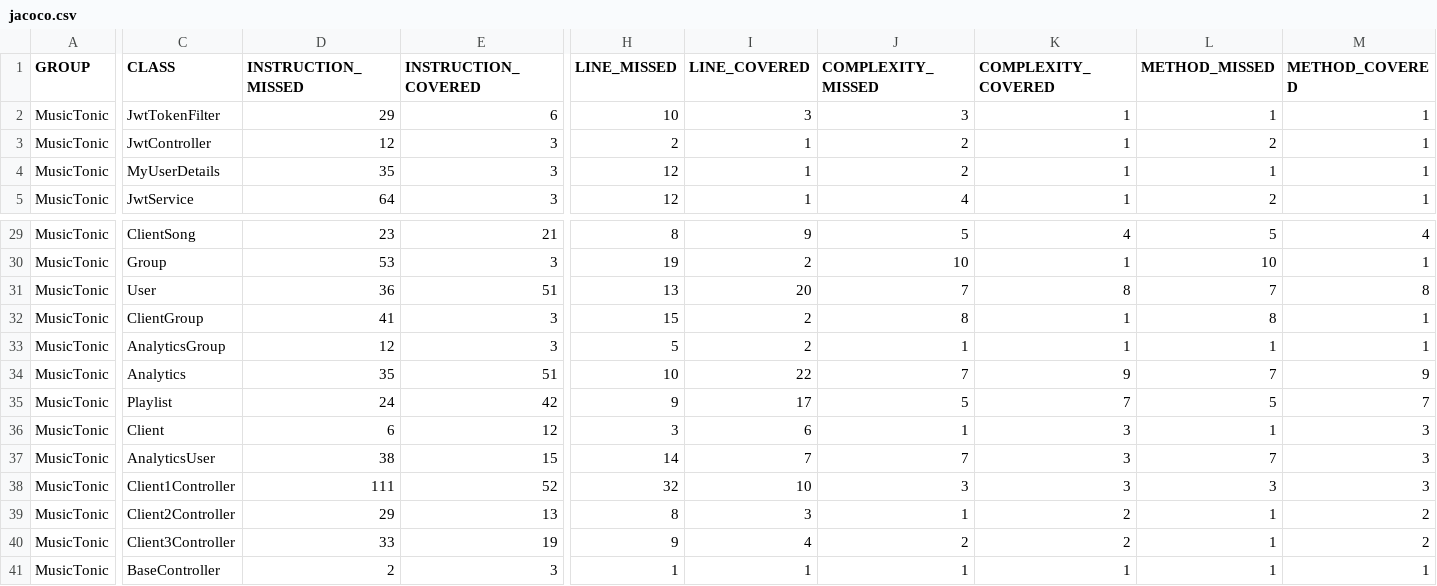
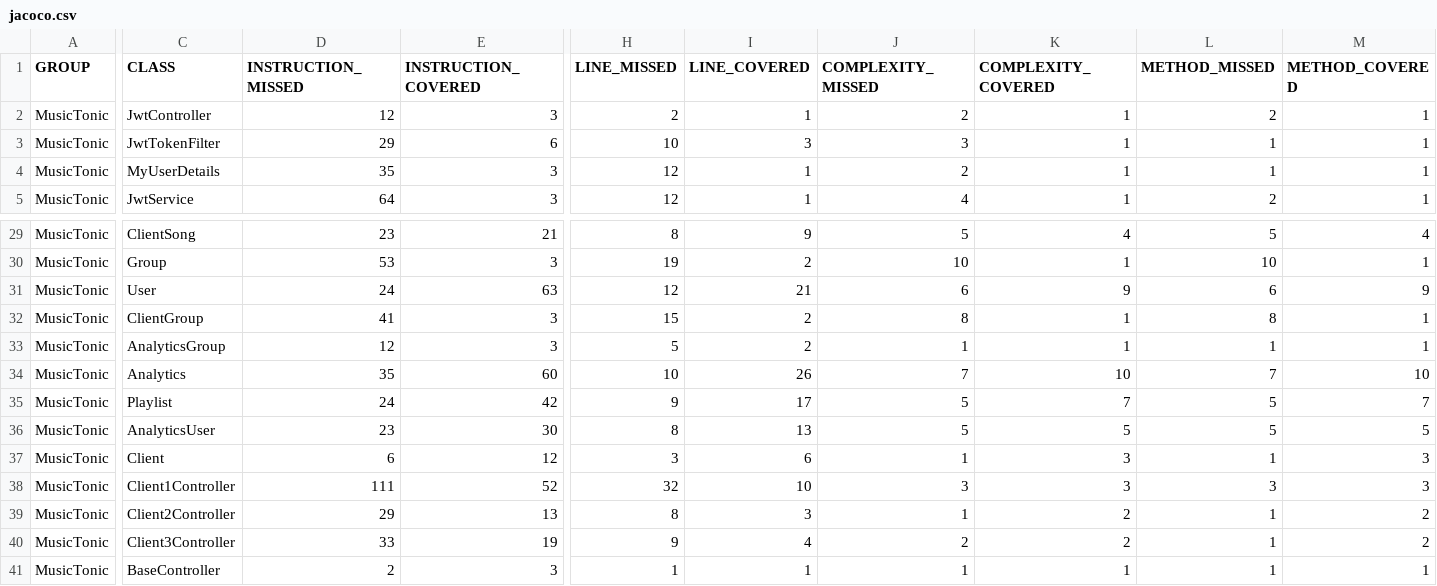
Before and after one commit to J-Rebs/friendly-couscous, a CSV file: MusicTonic/target/site/jacoco/jacoco.csv, drawn as a sheet; only a part is shown, gaps mark what is left out; removed rows and columns are numbered as before the commit, all else as after; rows hold the shown columns only; the diff covers the shown part only; the diff names each change by its address in the sheet, - before the commit and + after, or states it on an @@ line.

```diff
--- a/MusicTonic/target/site/jacoco/jacoco.csv
+++ b/MusicTonic/target/site/jacoco/jacoco.csv
@@ row 3 moved to row 2: MusicTonic @@
-D31 (INSTRUCTION_MISSED): 36
+D31 (INSTRUCTION_MISSED): 24
-E31 (INSTRUCTION_COVERED): 51
+E31 (INSTRUCTION_COVERED): 63
-H31 (LINE_MISSED): 13
+H31 (LINE_MISSED): 12
-I31 (LINE_COVERED): 20
+I31 (LINE_COVERED): 21
-J31 (COMPLEXITY_MISSED): 7
+J31 (COMPLEXITY_MISSED): 6
-K31 (COMPLEXITY_COVERED): 8
+K31 (COMPLEXITY_COVERED): 9
-L31 (METHOD_MISSED): 7
+L31 (METHOD_MISSED): 6
-M31 (METHOD_COVERED): 8
+M31 (METHOD_COVERED): 9
-E34 (INSTRUCTION_COVERED): 51
+E34 (INSTRUCTION_COVERED): 60
-I34 (LINE_COVERED): 22
+I34 (LINE_COVERED): 26
-K34 (COMPLEXITY_COVERED): 9
+K34 (COMPLEXITY_COVERED): 10
-M34 (METHOD_COVERED): 9
+M34 (METHOD_COVERED): 10
+row 36: MusicTonic | AnalyticsUser | 23 | 30 | 8 | 13 | 5 | 5 | 5 | 5
-row 37: MusicTonic | AnalyticsUser | 38 | 15 | 14 | 7 | 7 | 3 | 7 | 3
```
Also changed, not shown: 32 edited cells elsewhere in this file, 23 other files.
